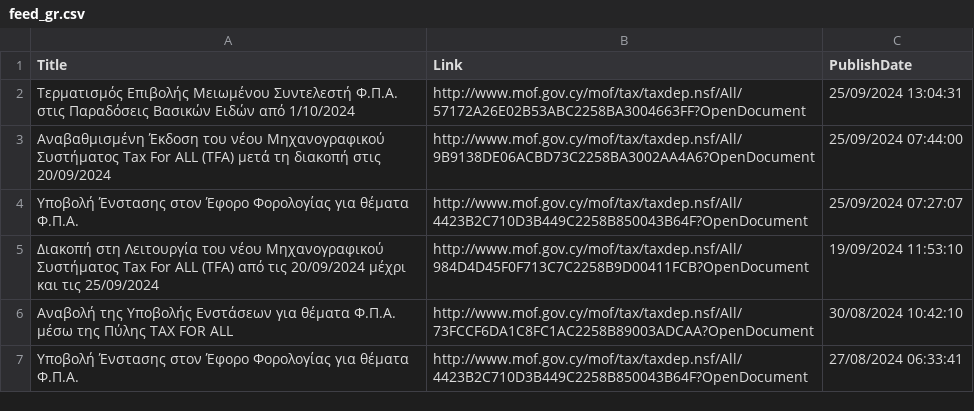
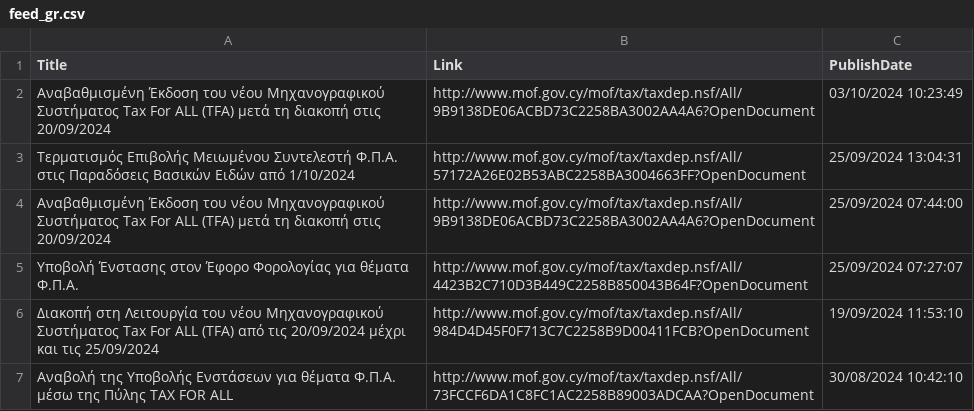
Before and after one commit to kapiosk/MoFTaxRSS, a CSV file: Data/feed_gr.csv, drawn as a sheet; only a part is shown; the shorter side is filled out with more unchanged rows.

Commit message:
Automated commit

```diff
--- a/Data/feed_gr.csv
+++ b/Data/feed_gr.csv
@@ -1,2 +1,3 @@
 Title,Link,PublishDate
+"Αναβαθμισμένη Έκδοση του νέου Μηχανογραφικού Συστήματος Tax For ALL (TFA) μετά τη διακοπή στις 20/09/2024 ",http://www.mof.gov.cy/mof/tax/taxdep.nsf/All/9B9138DE06ACBD73C2258BA3002AA4A6?OpenDocument,03/10/2024 10:23:49
 "Τερματισμός Επιβολής Μειωμένου Συντελεστή Φ.Π.Α. στις Παραδόσεις Βασικών Ειδών από 1/10/2024 ",http://www.mof.gov.cy/mof/tax/taxdep.nsf/All/57172A26E02B53ABC2258BA3004663FF?OpenDocument,25/09/2024 13:04:31
```
